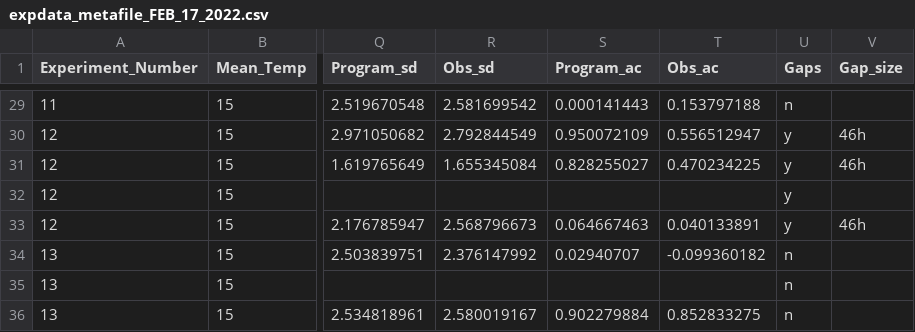
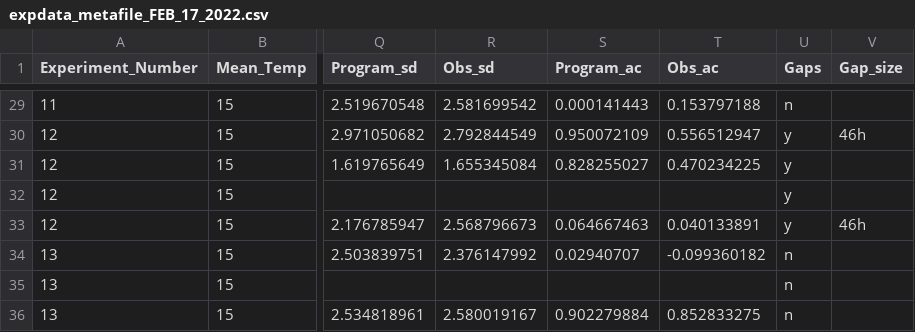
Before and after one commit to Cuddington-Lab/thermal-experiments, a CSV file: expdata_metafile_FEB_17_2022.csv, drawn as a sheet; only a part is shown, gaps mark what is left out; the diff names each change by its address in the sheet, - before the commit and + after, or states it on an @@ line.

Commit message:
Update expdata_metafile_FEB_17_2022.csv

```diff
--- a/expdata_metafile_FEB_17_2022.csv
+++ b/expdata_metafile_FEB_17_2022.csv
-V31 (Gap_size): 46h
+V31 (Gap_size): (empty)
```
